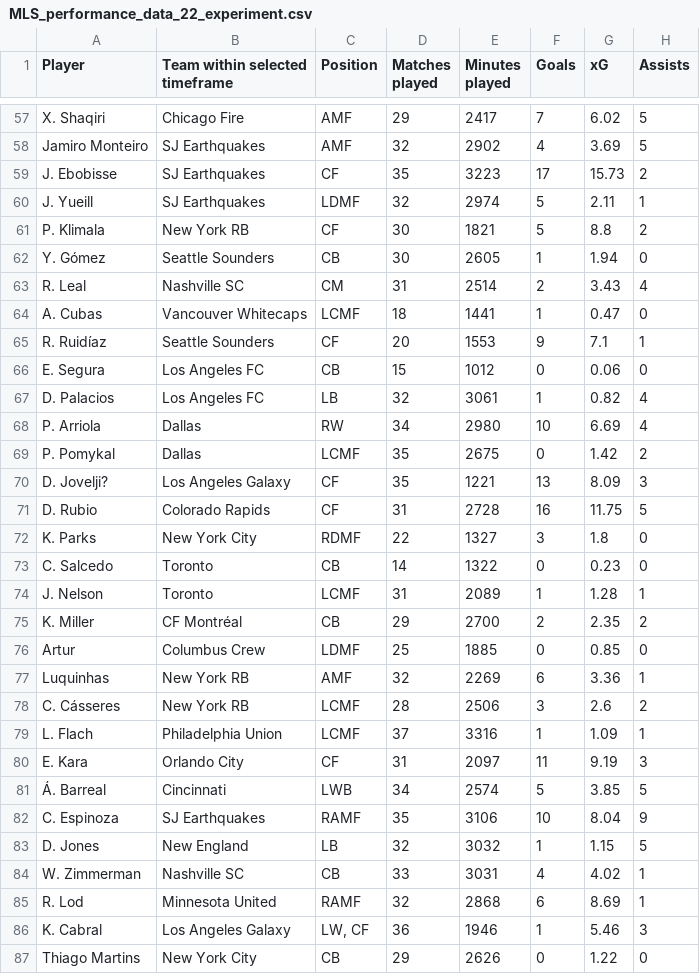
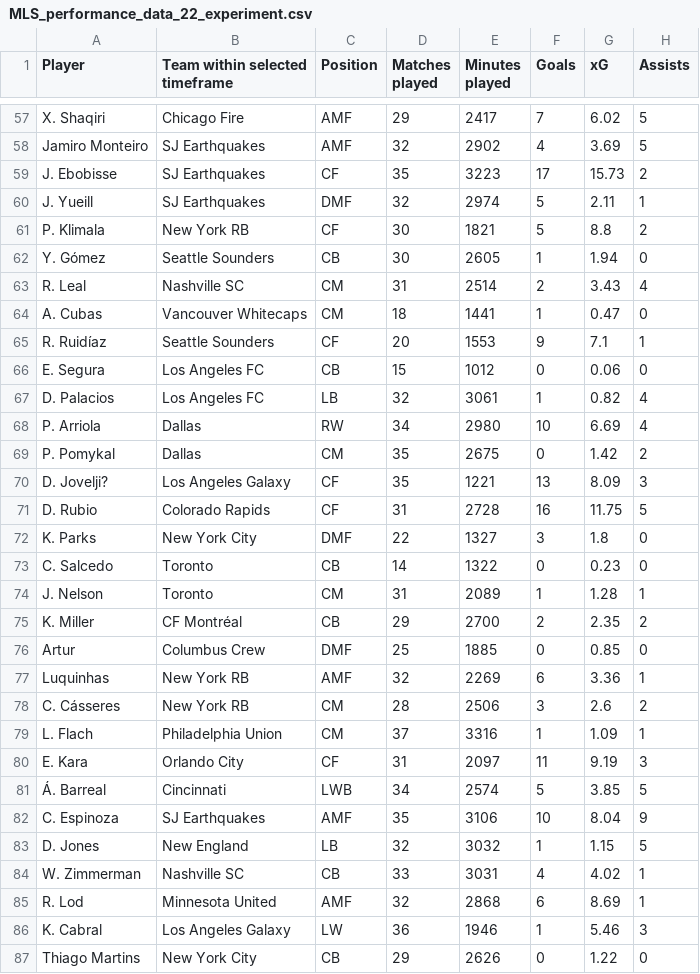
Before and after one commit to patrickbardsley/MLS_2022Project, a CSV file: MLS_performance_data_22_experiment.csv, drawn as a sheet; only a part is shown, gaps mark what is left out; the diff covers the shown part only; the diff names each change by its address in the sheet, - before the commit and + after, or states it on an @@ line.

```diff
--- a/MLS_performance_data_22_experiment.csv
+++ b/MLS_performance_data_22_experiment.csv
-C60 (Position): LDMF
+C60 (Position): DMF
-C64 (Position): LCMF
+C64 (Position): CM
-C69 (Position): LCMF
+C69 (Position): CM
-C72 (Position): RDMF
+C72 (Position): DMF
-C74 (Position): LCMF
+C74 (Position): CM
-C76 (Position): LDMF
+C76 (Position): DMF
-C78:C79 (Position): LCMF
+C78:C79 (Position): CM
-C82 (Position): RAMF
+C82 (Position): AMF
-C85 (Position): RAMF
+C85 (Position): AMF
-C86 (Position): LW, CF
+C86 (Position): LW
```
Also changed, not shown: 93 edited cells elsewhere in this file, 1 other file.
